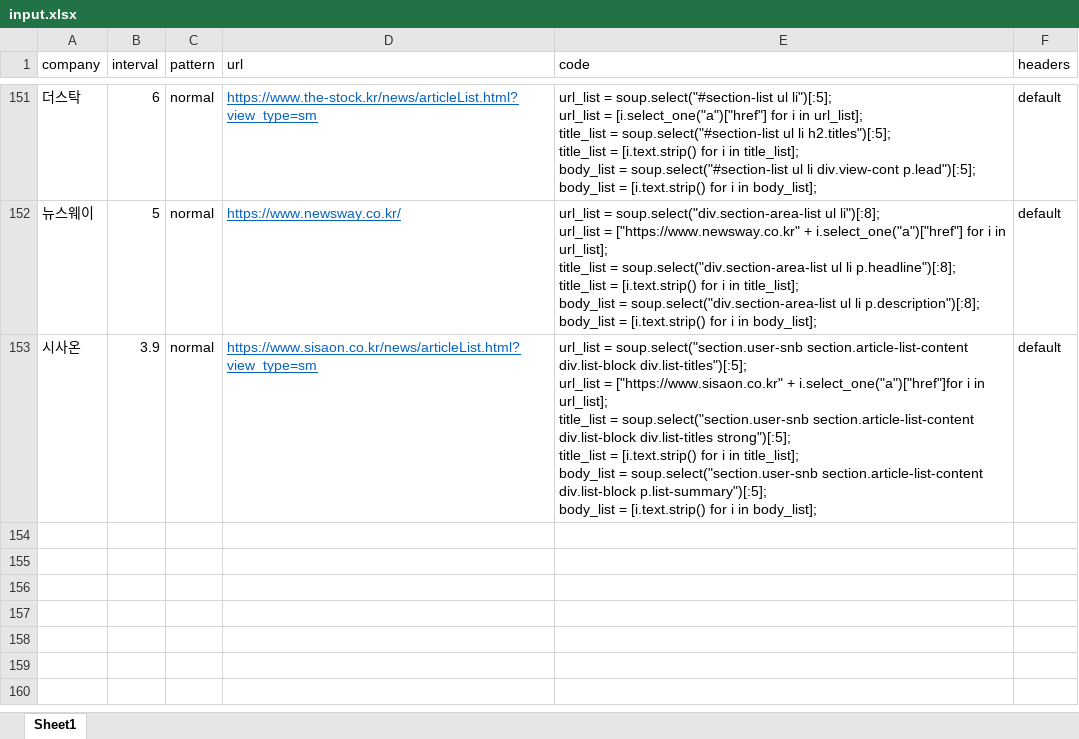
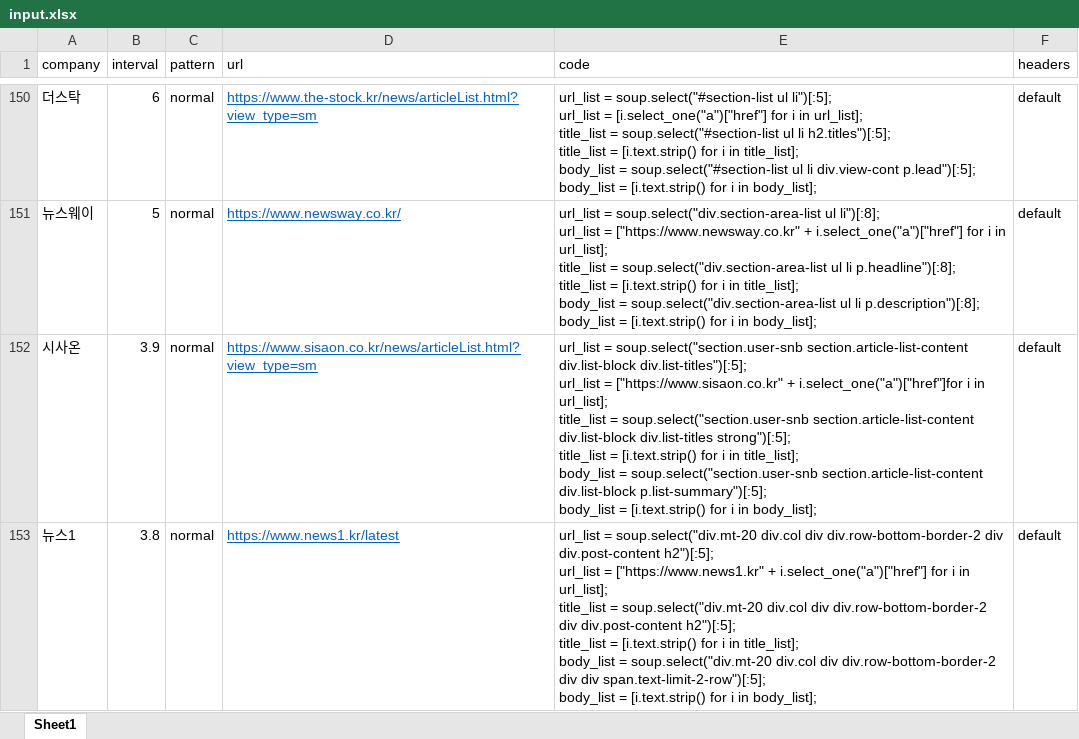
Before and after one commit to ryangu77/public, an Excel workbook: input.xlsx, sheet Sheet1, drawn as a sheet; only a part is shown, gaps mark what is left out; values as stored, in another font and other column widths than the file's, no borders; ↵ is a line break in a cell; the diff covers the shown part only; the diff names each change by its address in the sheet, - before the commit and + after, or states it on an @@ line.

Commit message:
Add files via upload

```diff
--- a/input.xlsx (sheet Sheet1)
+++ b/input.xlsx (sheet Sheet1)
+row 153: 뉴스1 | 3.8 | normal | https://www.news1.kr/latest | url_list = soup.select("div.mt-20 div.col div div.row-bottom-border-2 div div.post-content h2")[:5]; ↵ url_list = ["https://www.news1.kr" + i.select_one("a")["href"] for i in url_list]; ↵ title_list = soup.select("div.mt-20 div.col div div.row-bottom-border-2 div div.post-content h2")[:5]; ↵ title_list = [i.text.strip() for i in title_list]; ↵ body_list = soup.select("div.mt-20 div.col div div.row-bottom-border-2 div div span.text-limit-2-row")[:5]; ↵ body_list = [i.text.strip() for i in body_list]; | default
```
Also changed, not shown: 1 added row, 1 removed row and 5 edited cells elsewhere in this sheet.
